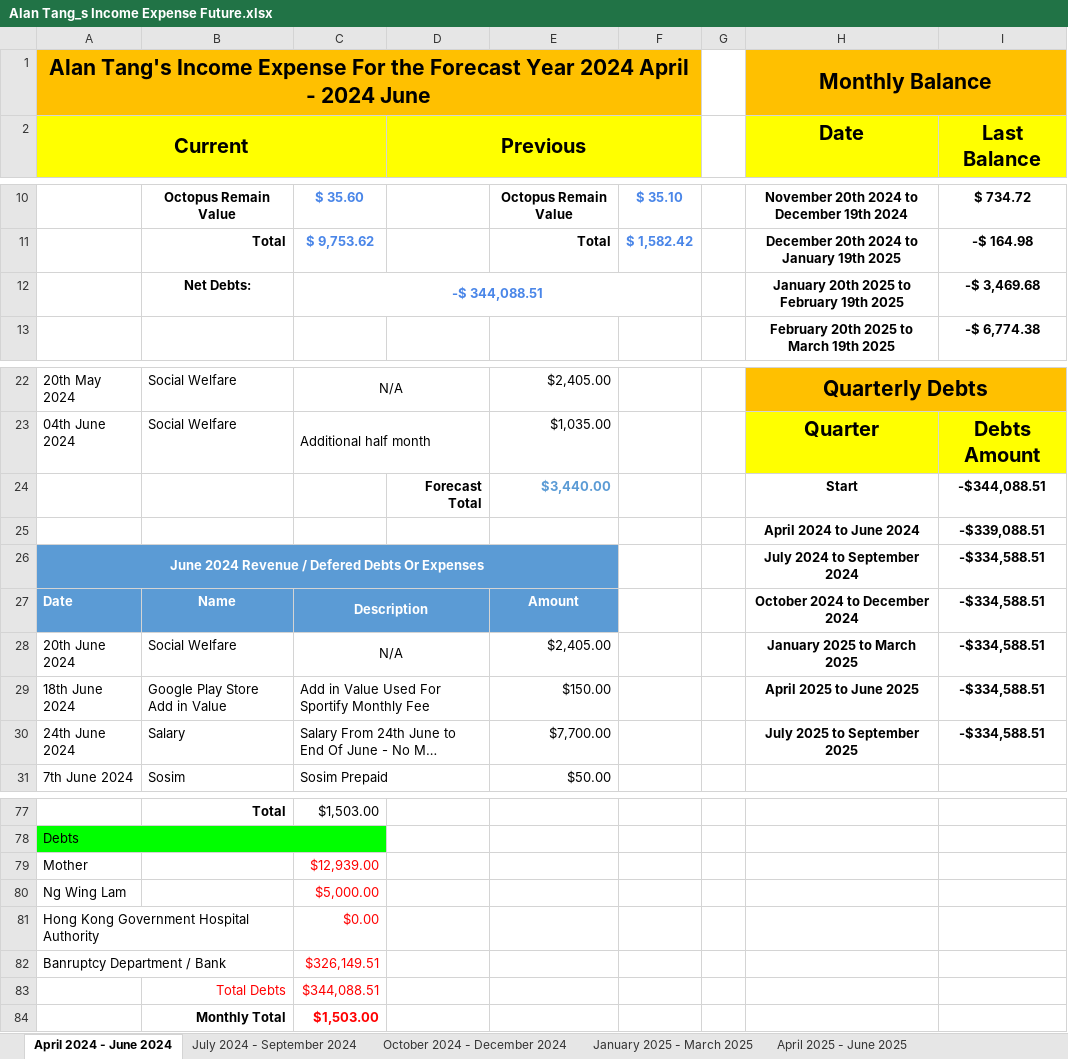
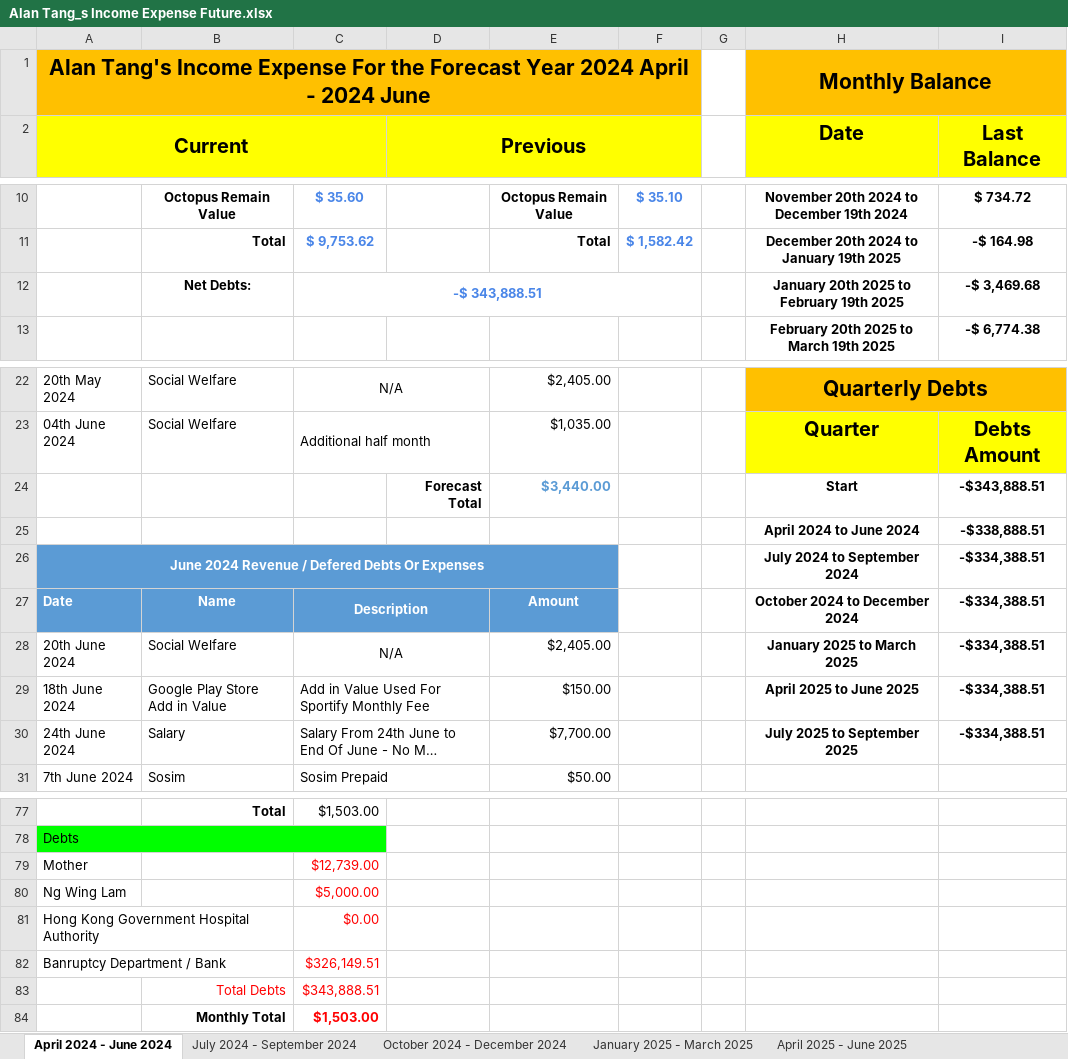
Before and after one commit to singluntang/Income-Expenditure-Forecast, an Excel workbook: Alan Tang_s Income Expense Future.xlsx, sheet April 2024 - June 2024, drawn as a sheet; only a part is shown, gaps mark what is left out; long unchanged cells end in …; values as stored, in another font and other column widths than the file's, no borders; conditional formats not drawn; the diff names each change by its address in the sheet, - before the commit and + after, or states it on an @@ line.

Commit message:
docs: Updated Mom Installment.

```diff
--- a/Alan Tang_s Income Expense Future.xlsx (sheet April 2024 - June 2024)
+++ b/Alan Tang_s Income Expense Future.xlsx (sheet April 2024 - June 2024)
-C12: -$ 344,088.51
+C12: -$ 343,888.51
-I24 (Last Balance): -$344,088.51
+I24 (Last Balance): -$343,888.51
-I25 (Last Balance): -$339,088.51
+I25 (Last Balance): -$338,888.51
-I26:I30 (Last Balance): -$334,588.51
+I26:I30 (Last Balance): -$334,388.51
-C79: $12,939.00
+C79: $12,739.00
-C83: $344,088.51
+C83: $343,888.51
```
Also changed, not shown: sheet July 2024 - September 2024, sheet July 2025 - September 2025, sheet April 2025 - June 2025, sheet January 2025 - March 2025, sheet October 2024 - December 2024.
